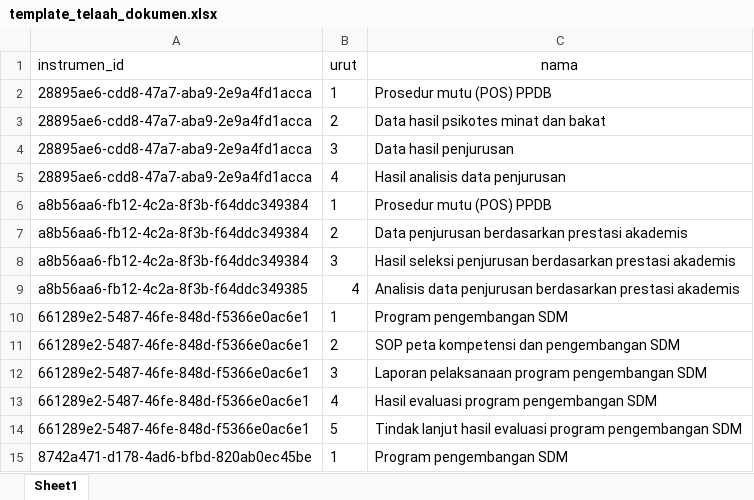
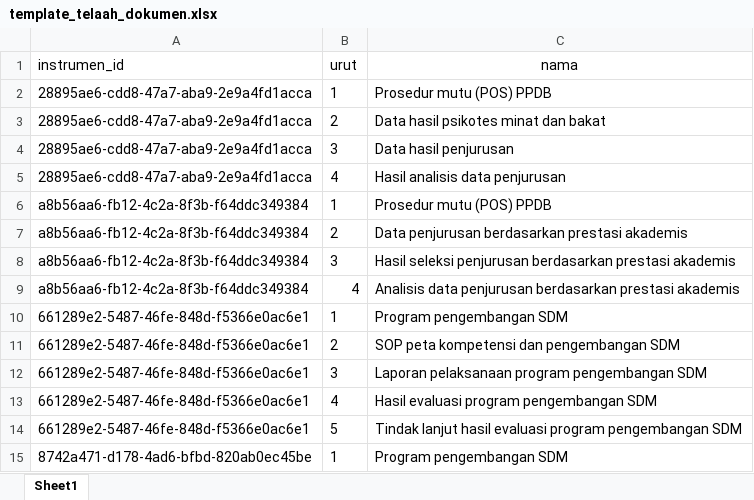
Before and after one commit to masadi/wb, an Excel workbook: public/template_telaah_dokumen.xlsx, sheet Sheet1, drawn as a sheet; only a part is shown; values as stored, in another font and other column widths than the file's, no borders; the diff names each change by its address in the sheet, - before the commit and + after, or states it on an @@ line.

Commit message:
Update template_telaah_dokumen.xlsx

```diff
--- a/public/template_telaah_dokumen.xlsx (sheet Sheet1)
+++ b/public/template_telaah_dokumen.xlsx (sheet Sheet1)
-A9 (instrumen_id): a8b56aa6-fb12-4c2a-8f3b-f64ddc349385
+A9 (instrumen_id): a8b56aa6-fb12-4c2a-8f3b-f64ddc349384
```
